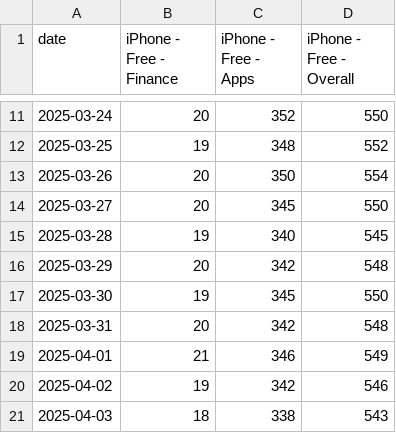
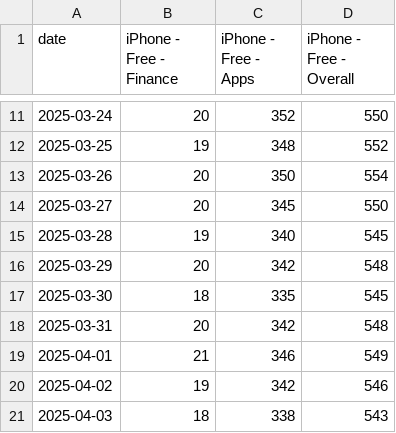
Before and after one commit to Pablo-ux-cyber/CryptoRank_Bot, a CSV file: historical_data.csv, drawn as a sheet; only a part is shown, gaps mark what is left out.

```diff
--- a/historical_data.csv
+++ b/historical_data.csv
@@ -16,3 +16,3 @@ date,iPhone - Free - Finance,iPhone - Free - Apps,iPhone - Free - Overall
 2025-03-29,20,342,548
-2025-03-30,19,345,550
+2025-03-30,18,335,545
 2025-03-31,20,342,548
```
Also changed, not shown: 3 other files.
